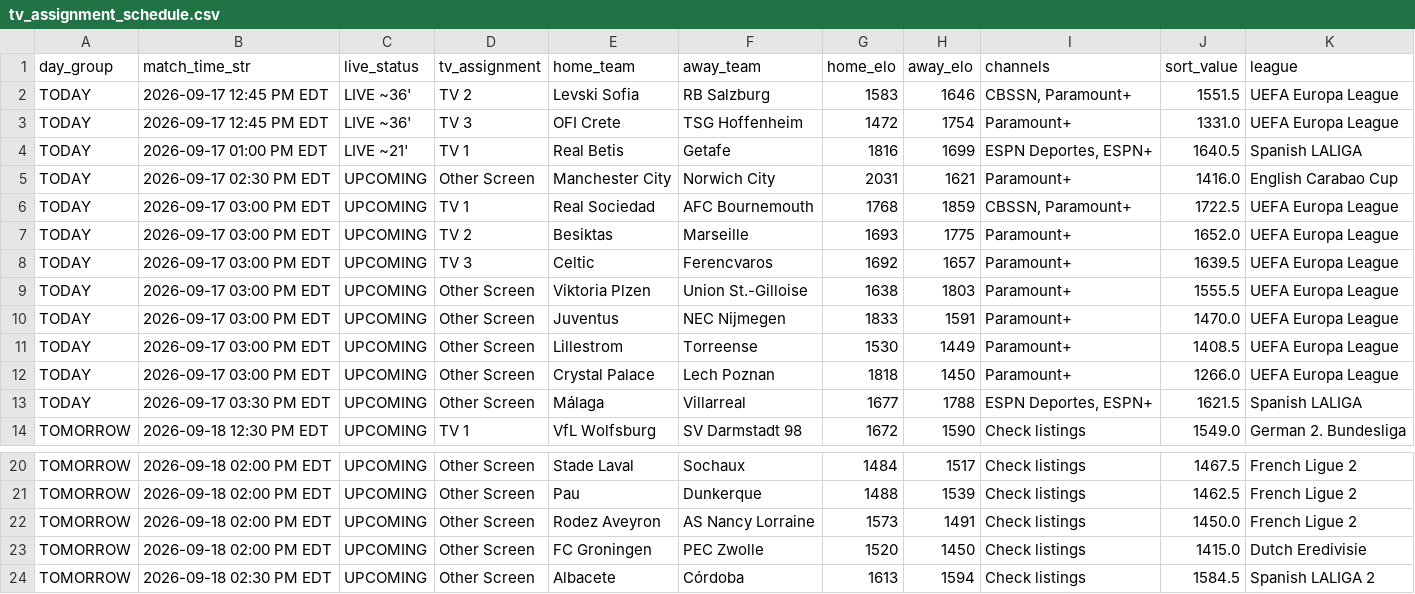
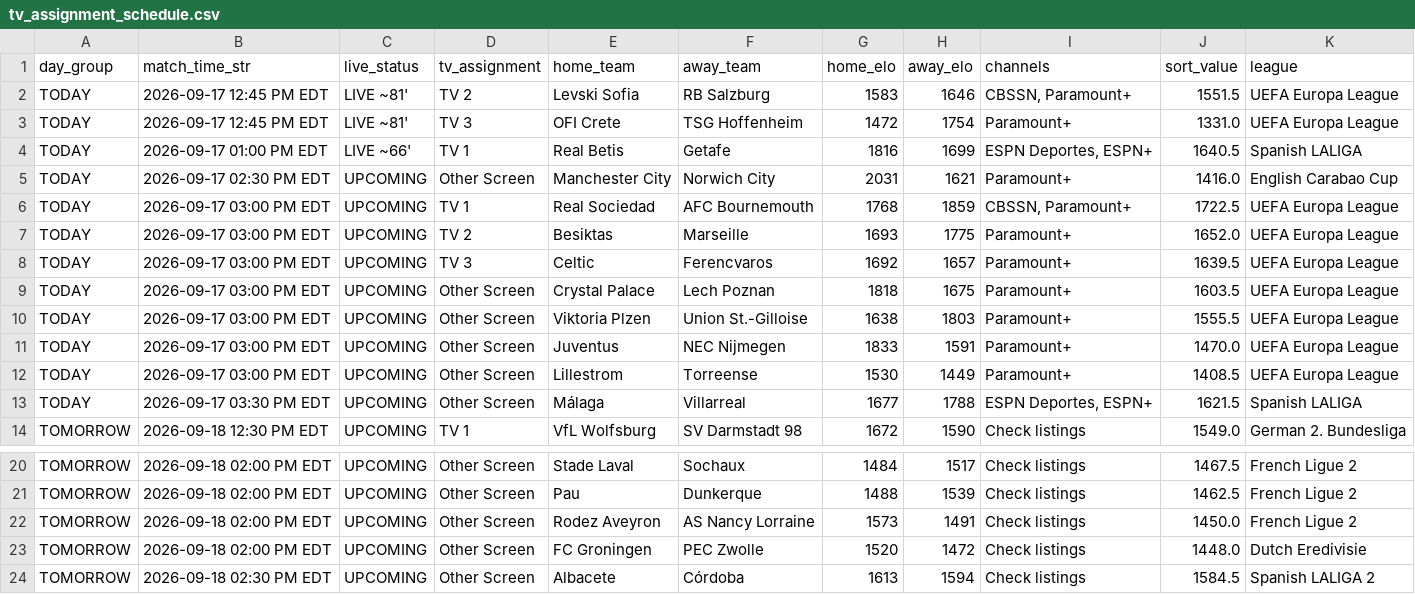
Before and after one commit to mjhillman-lab/soccer-scheduler, a CSV file: tv_assignment_schedule.csv, drawn as a sheet; only a part is shown, gaps mark what is left out.

```diff
--- a/tv_assignment_schedule.csv
+++ b/tv_assignment_schedule.csv
@@ -1,5 +1,5 @@
 day_group,match_time_str,live_status,tv_assignment,home_team,away_team,home_elo,away_elo,channels,sort_value,league
-TODAY,2026-09-17 12:45 PM EDT,LIVE ~36',TV 2,Levski Sofia,RB Salzburg,1583,1646,"CBSSN, Paramount+",1551.5,UEFA Europa League
-TODAY,2026-09-17 12:45 PM EDT,LIVE ~36',TV 3,OFI Crete,TSG Hoffenheim,1472,1754,Paramount+,1331.0,UEFA Europa League
-TODAY,2026-09-17 01:00 PM EDT,LIVE ~21',TV 1,Real Betis,Getafe,1816,1699,"ESPN Deportes, ESPN+",1640.5,Spanish LALIGA
+TODAY,2026-09-17 12:45 PM EDT,LIVE ~81',TV 2,Levski Sofia,RB Salzburg,1583,1646,"CBSSN, Paramount+",1551.5,UEFA Europa League
+TODAY,2026-09-17 12:45 PM EDT,LIVE ~81',TV 3,OFI Crete,TSG Hoffenheim,1472,1754,Paramount+,1331.0,UEFA Europa League
+TODAY,2026-09-17 01:00 PM EDT,LIVE ~66',TV 1,Real Betis,Getafe,1816,1699,"ESPN Deportes, ESPN+",1640.5,Spanish LALIGA
 TODAY,2026-09-17 02:30 PM EDT,UPCOMING,Other Screen,Manchester City,Norwich City,2031,1621,Paramount+,1416.0,English Carabao Cup
@@ -8,2 +8,3 @@ TODAY,2026-09-17 03:00 PM EDT,UPCOMING,TV 2,Besiktas,Marseille,1693,1775,Paramou
 TODAY,2026-09-17 03:00 PM EDT,UPCOMING,TV 3,Celtic,Ferencvaros,1692,1657,Paramount+,1639.5,UEFA Europa League
+TODAY,2026-09-17 03:00 PM EDT,UPCOMING,Other Screen,Crystal Palace,Lech Poznan,1818,1675,Paramount+,1603.5,UEFA Europa League
 TODAY,2026-09-17 03:00 PM EDT,UPCOMING,Other Screen,Viktoria Plzen,Union St.-Gilloise,1638,1803,Paramount+,1555.5,UEFA Europa League
@@ -11,3 +12,2 @@ TODAY,2026-09-17 03:00 PM EDT,UPCOMING,Other Screen,Juventus,NEC Nijmegen,1833,1
 TODAY,2026-09-17 03:00 PM EDT,UPCOMING,Other Screen,Lillestrom,Torreense,1530,1449,Paramount+,1408.5,UEFA Europa League
-TODAY,2026-09-17 03:00 PM EDT,UPCOMING,Other Screen,Crystal Palace,Lech Poznan,1818,1450,Paramount+,1266.0,UEFA Europa League
 TODAY,2026-09-17 03:30 PM EDT,UPCOMING,Other Screen,Málaga,Villarreal,1677,1788,"ESPN Deportes, ESPN+",1621.5,Spanish LALIGA
@@ -22,3 +22,3 @@ TOMORROW,2026-09-18 02:00 PM EDT,UPCOMING,Other Screen,Pau,Dunkerque,1488,1539,C
 TOMORROW,2026-09-18 02:00 PM EDT,UPCOMING,Other Screen,Rodez Aveyron,AS Nancy Lorraine,1573,1491,Check listings,1450.0,French Ligue 2
-TOMORROW,2026-09-18 02:00 PM EDT,UPCOMING,Other Screen,FC Groningen,PEC Zwolle,1520,1450,Check listings,1415.0,Dutch Eredivisie
+TOMORROW,2026-09-18 02:00 PM EDT,UPCOMING,Other Screen,FC Groningen,PEC Zwolle,1520,1472,Check listings,1448.0,Dutch Eredivisie
 TOMORROW,2026-09-18 02:30 PM EDT,UPCOMING,Other Screen,Albacete,Córdoba,1613,1594,Check listings,1584.5,Spanish LALIGA 2
```
Also changed, not shown: 2 other files.
